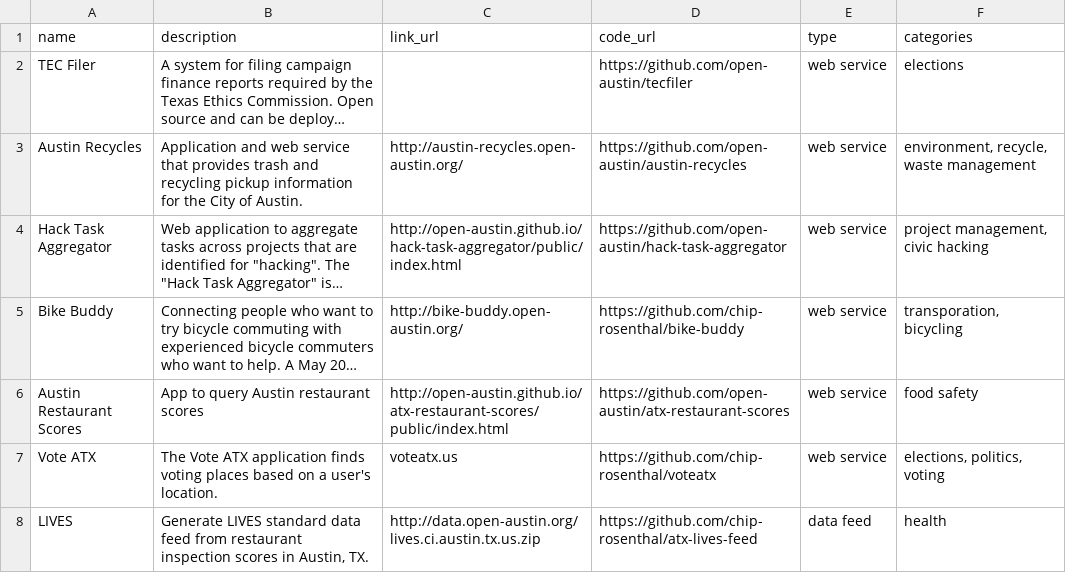
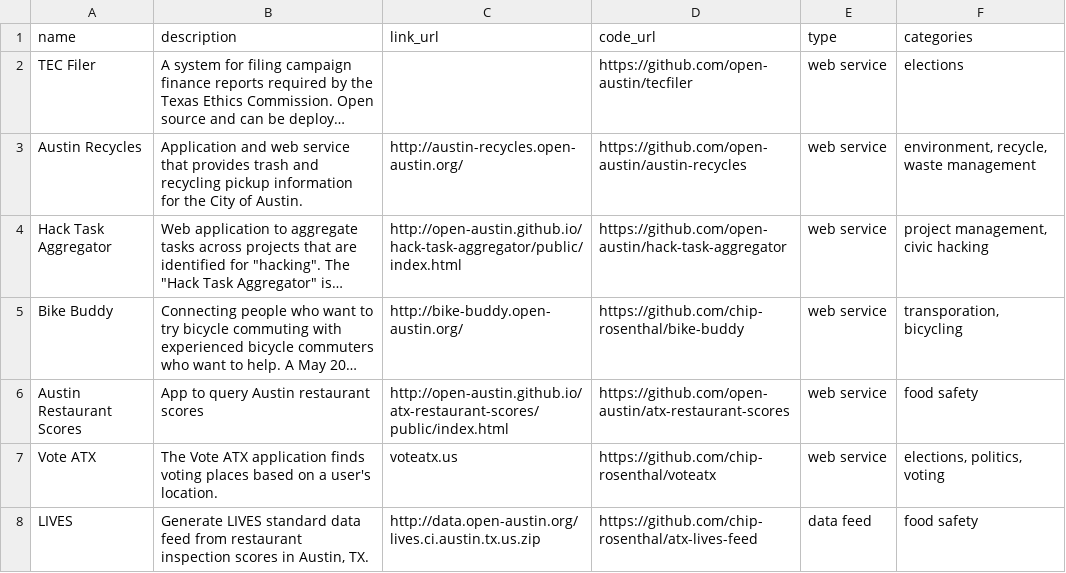
Before and after one commit to open-austin/hack-team-projects-list, a CSV file: projects.csv, drawn as a sheet; long unchanged cells end in ….

Commit message:
Update projects.csv

```diff
--- a/projects.csv
+++ b/projects.csv
@@ -7,2 +7,2 @@ Austin Restaurant Scores,App to query Austin restaurant scores,http://open-austi
 Vote ATX,The Vote ATX application finds voting places based on a user's location.,voteatx.us,https://github.com/chip-rosenthal/voteatx,web service,"elections, politics, voting"
-LIVES,"Generate LIVES standard data feed from restaurant inspection scores in Austin, TX.",http://data.open-austin.org/lives.ci.austin.tx.us.zip,https://github.com/chip-rosenthal/atx-lives-feed,data feed,"health"
+LIVES,"Generate LIVES standard data feed from restaurant inspection scores in Austin, TX.",http://data.open-austin.org/lives.ci.austin.tx.us.zip,https://github.com/chip-rosenthal/atx-lives-feed,data feed,"food safety"
```
